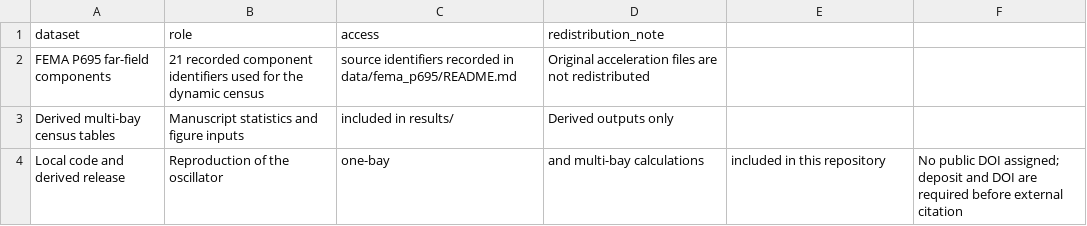
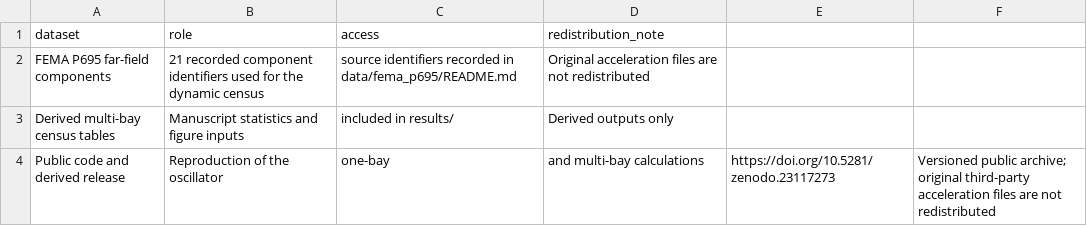
Before and after one commit to Johnsonlijian/state-space-recoverability-hinge-topology, a CSV file: DATASETS_AND_LINKS.csv, drawn as a sheet.

Commit message:
Record public archive DOI

```diff
--- a/DATASETS_AND_LINKS.csv
+++ b/DATASETS_AND_LINKS.csv
@@ -3,2 +3,2 @@ FEMA P695 far-field components,21 recorded component identifiers used for the dy
 Derived multi-bay census tables,Manuscript statistics and figure inputs,included in results/,Derived outputs only
-Local code and derived release,Reproduction of the oscillator, one-bay, and multi-bay calculations,included in this repository,No public DOI assigned; deposit and DOI are required before external citation
+Public code and derived release,Reproduction of the oscillator, one-bay, and multi-bay calculations,https://doi.org/10.5281/zenodo.23117273,Versioned public archive; original third-party acceleration files are not redistributed
```
Also changed, not shown: 3 other files.
